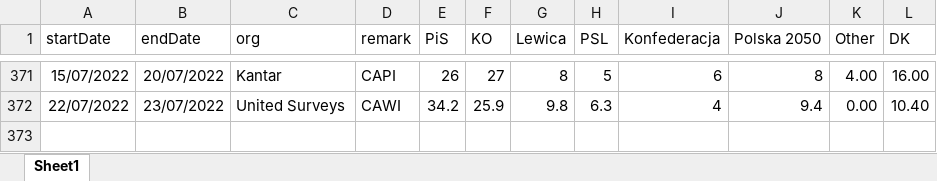
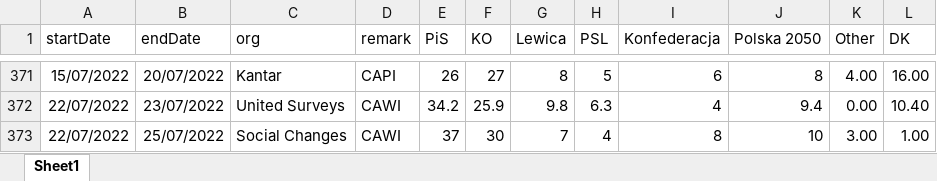
Before and after one commit to BDStanley/pooling-the-poles, an Excel workbook: polldata_gs.xlsx, sheet Sheet1, drawn as a sheet; only a part is shown, gaps mark what is left out; values as stored, in another font and other column widths than the file's, no borders; charts and pictures not drawn; the diff names each change by its address in the sheet, - before the commit and + after, or states it on an @@ line.

```diff
--- a/polldata_gs.xlsx (sheet Sheet1)
+++ b/polldata_gs.xlsx (sheet Sheet1)
+row 373: 22/07/2022 | 25/07/2022 | Social Changes | CAWI | 37 | 30 | 7 | 4 | 8 | 10 | 3.00 | 1.00
```
Also changed, not shown: 15 other files.
